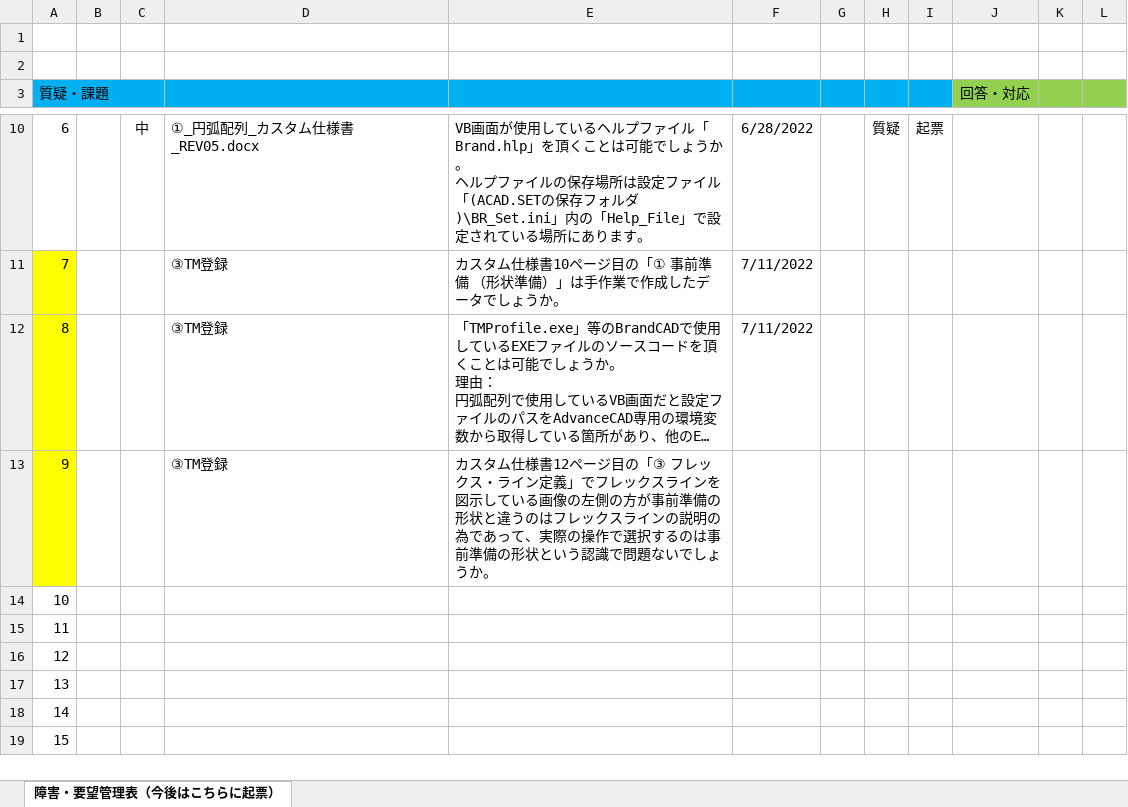
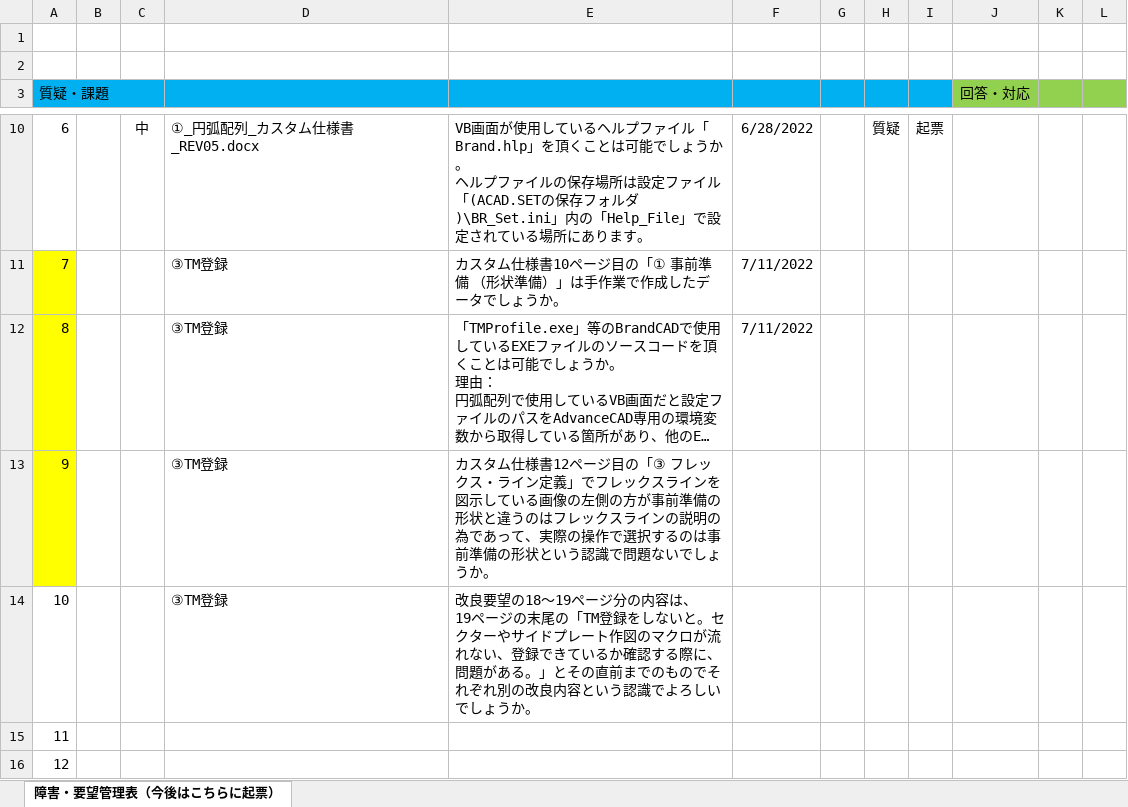
Before and after one commit to ichiro-uehara/TOYOTIRE_BRAND, an Excel workbook: 質疑表/TOYOTIRE_質疑表_山本.xlsx, sheet 障害・要望管理表（今後はこちらに起票）, drawn as a sheet; only a part is shown, gaps mark what is left out; the shorter side is filled out with more unchanged rows; long unchanged cells end in …; values as stored, in another font and other column widths than the file's, no borders; conditional formats not drawn; ↵ is a line break in a cell; the diff names each change by its address in the sheet, - before the commit and + after, or states it on an @@ line.

Commit message:
[update] ③TM登録の質疑を更新

```diff
--- a/質疑表/TOYOTIRE_質疑表_山本.xlsx (sheet 障害・要望管理表（今後はこちらに起票）)
+++ b/質疑表/TOYOTIRE_質疑表_山本.xlsx (sheet 障害・要望管理表（今後はこちらに起票）)
-D14: (empty)
+D14: ③TM登録
-E14: (empty)
+E14: 改良要望の18～19ページ分の内容は、 ↵ 19ページの末尾の「TM登録をしないと。セクターやサイドプレート作図のマクロが流れない、登録できているか確認する際に、問題がある。」とその直前までのものでそれぞれ別の改良内容という認識でよろしいでしょうか。
```
